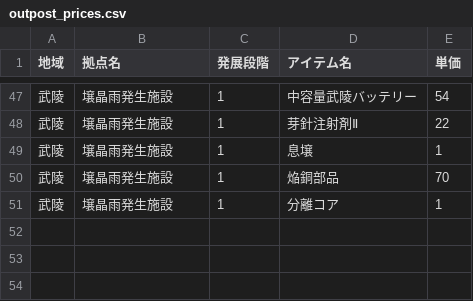
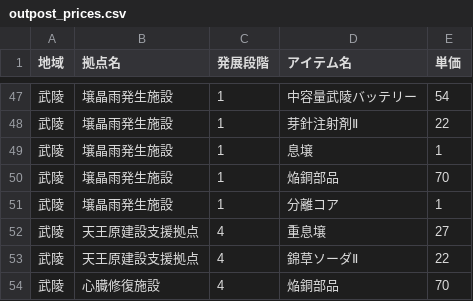
Before and after one commit to Liber12/endfield-calc, a CSV file: endfield-optimizer/config/outpost_prices.csv, drawn as a sheet; only a part is shown, gaps mark what is left out.

Commit message:
data(optimizer): add 1.5 level-4 goods for existing Wuling outposts

```diff
--- a/endfield-optimizer/config/outpost_prices.csv
+++ b/endfield-optimizer/config/outpost_prices.csv
@@ -51 +51,4 @@
 武陵,壌晶雨発生施設,1,分離コア,1
+武陵,天王原建設支援拠点,4,重息壌,27
+武陵,天王原建設支援拠点,4,錦草ソーダⅡ,22
+武陵,心臓修復施設,4,焔銅部品,70
```
